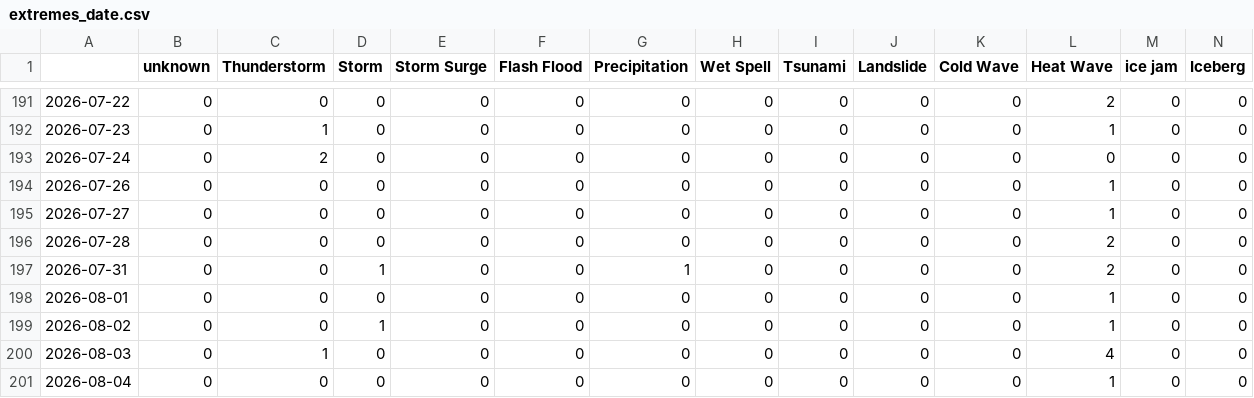
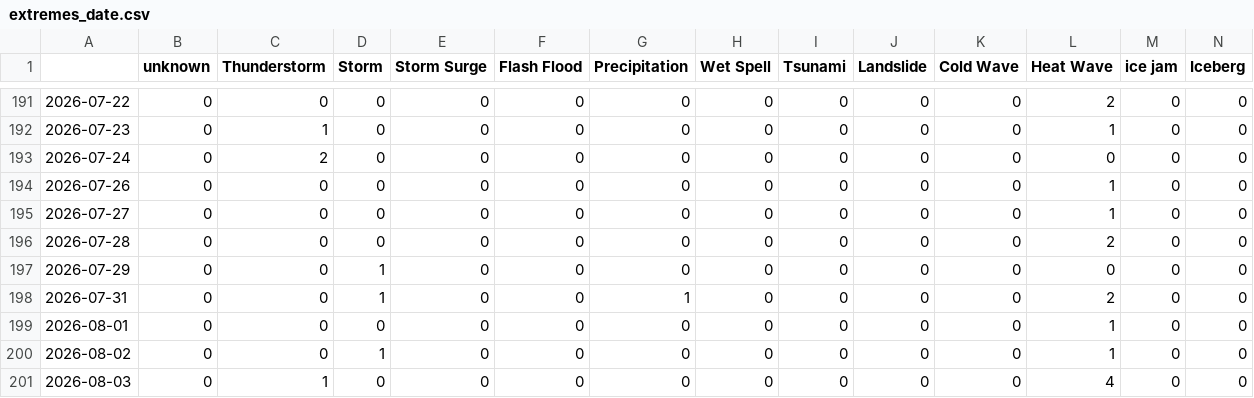
Before and after one commit to hannak555-news/polishExtremes, a CSV file: csv/extremes_date.csv, drawn as a sheet; only a part is shown, gaps mark what is left out; the shorter side is filled out with more unchanged rows; rows hold the shown columns only; the diff names each change by its address in the sheet, - before the commit and + after, or states it on an @@ line.

```diff
--- a/csv/extremes_date.csv
+++ b/csv/extremes_date.csv
+row 197: 2026-07-29 | 0 | 0 | 1 | 0 | 0 | 0 | 0 | 0 | 0 | 0 | 0 | 0 | 0
```
Also changed, not shown: 4 other files.
